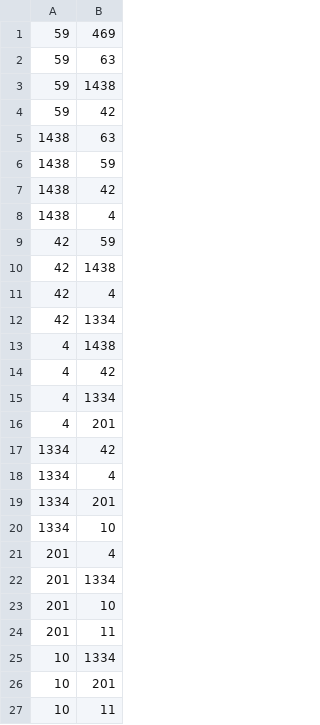
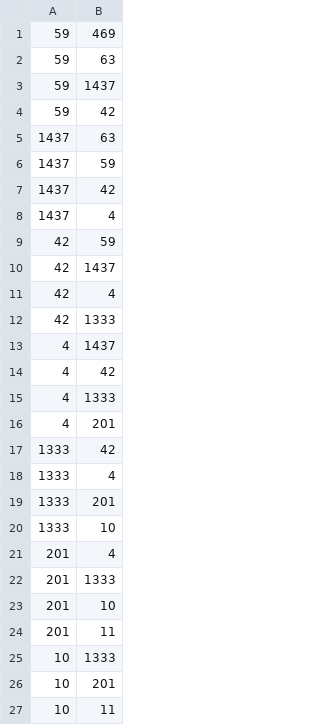
Before and after one commit to Kyuye/Tensorflow-code, a CSV file: DataSet/train_set.csv, drawn as a sheet; only a part is shown.

```diff
--- a/DataSet/train_set.csv
+++ b/DataSet/train_set.csv
@@ -2,25 +2,25 @@
 59,63
-59,1438
+59,1437
 59,42
-1438,63
-1438,59
-1438,42
-1438,4
+1437,63
+1437,59
+1437,42
+1437,4
 42,59
-42,1438
+42,1437
 42,4
-42,1334
-4,1438
+42,1333
+4,1437
 4,42
-4,1334
+4,1333
 4,201
-1334,42
-1334,4
-1334,201
-1334,10
+1333,42
+1333,4
+1333,201
+1333,10
 201,4
-201,1334
+201,1333
 201,10
 201,11
-10,1334
+10,1333
 10,201
```
Also changed, not shown: 9 other files.
